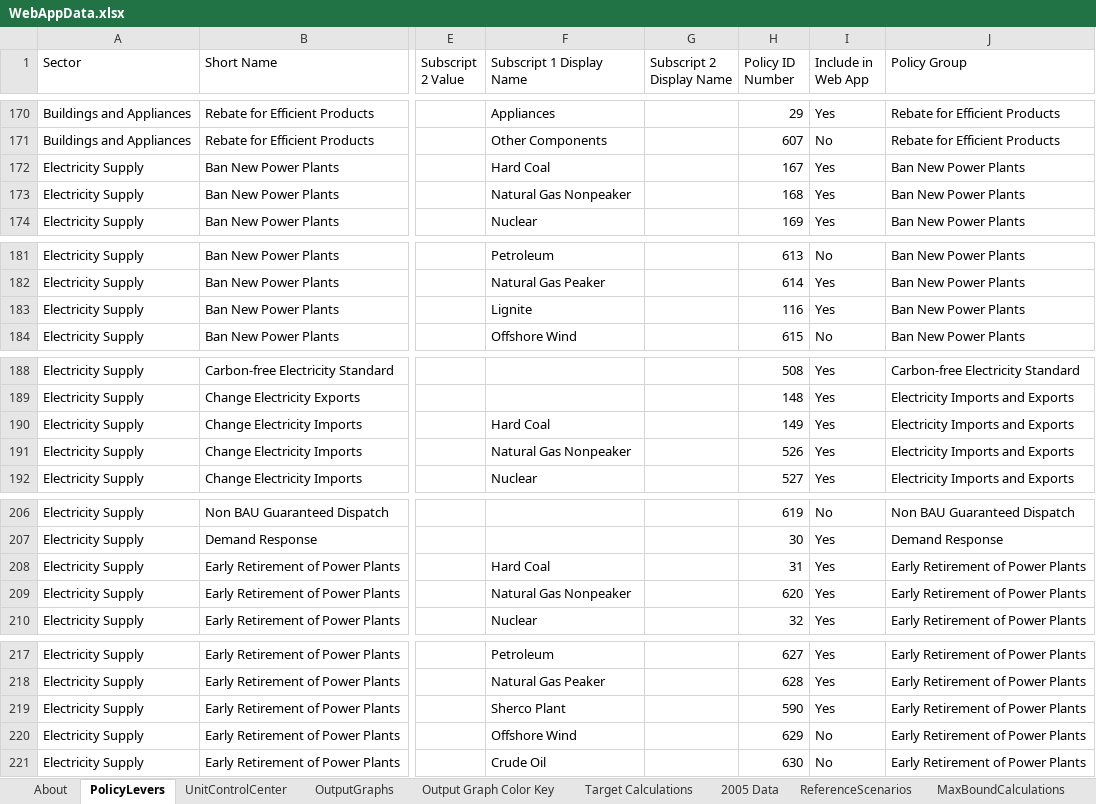
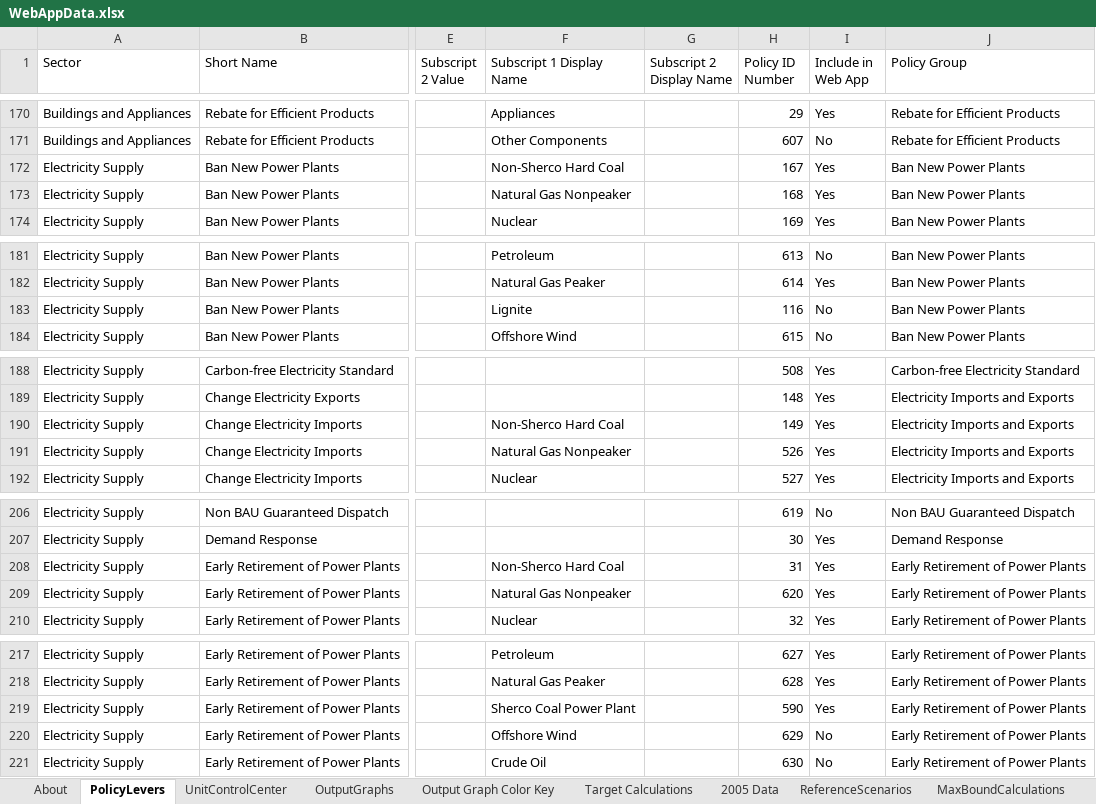
Before and after one commit to EnergyInnovation/eps-minnesota, an Excel workbook: WebAppData.xlsx, sheet PolicyLevers, drawn as a sheet; only a part is shown, gaps mark what is left out; values as stored, in another font and other column widths than the file's, no cell formats; conditional formats not drawn; the diff covers the shown part only; the diff names each change by its address in the sheet, - before the commit and + after, or states it on an @@ line.

Commit message:
Updated webapp data names for Sherco

```diff
--- a/WebAppData.xlsx (sheet PolicyLevers)
+++ b/WebAppData.xlsx (sheet PolicyLevers)
-F172 (Subscript 1 Display Name): Hard Coal
+F172 (Subscript 1 Display Name): Non-Sherco Hard Coal
-I183 (Include in Web App): Yes
+I183 (Include in Web App): No
-F190 (Subscript 1 Display Name): Hard Coal
+F190 (Subscript 1 Display Name): Non-Sherco Hard Coal
-F208 (Subscript 1 Display Name): Hard Coal
+F208 (Subscript 1 Display Name): Non-Sherco Hard Coal
-F219 (Subscript 1 Display Name): Sherco Plant
+F219 (Subscript 1 Display Name): Sherco Coal Power Plant
```
Also changed, not shown: 3 edited cells elsewhere in this sheet, cell formats.
